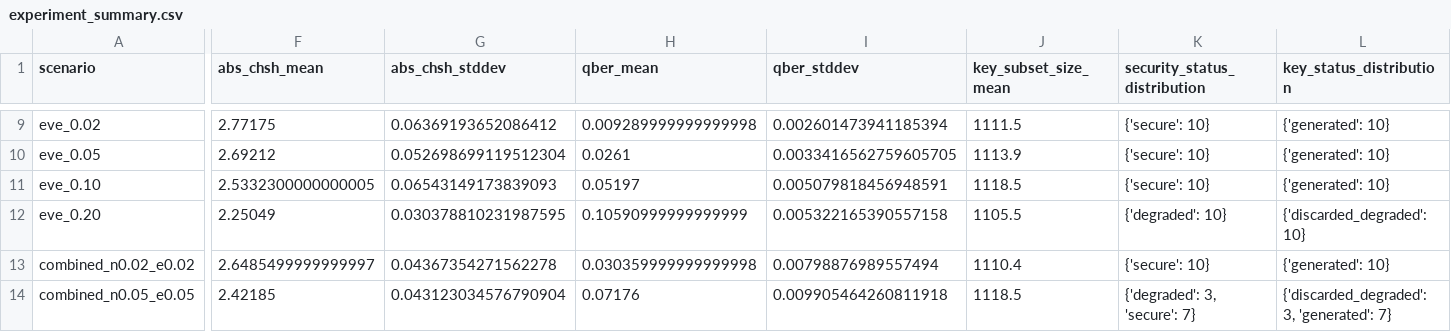
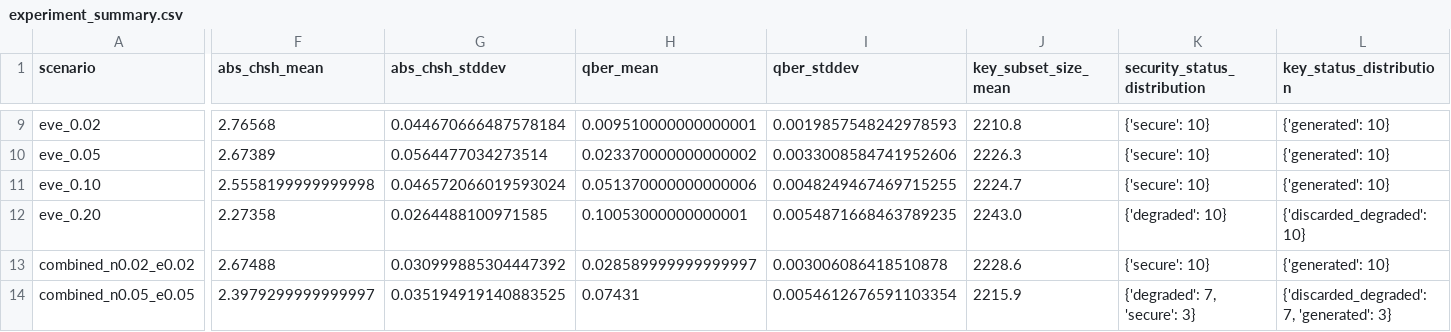
Before and after one commit to SebastianoViglialoro/e91-qkd-microservices, a CSV file: results/experiment_summary.csv, drawn as a sheet; only a part is shown, gaps mark what is left out; the diff covers the shown part only; the diff names each change by its address in the sheet, - before the commit and + after, or states it on an @@ line.

```diff
--- a/results/experiment_summary.csv
+++ b/results/experiment_summary.csv
-F9 (abs_chsh_mean): 2.77175
+F9 (abs_chsh_mean): 2.76568
-G9 (abs_chsh_stddev): 0.06369193652086412
+G9 (abs_chsh_stddev): 0.044670666487578184
-H9 (qber_mean): 0.009289999999999998
+H9 (qber_mean): 0.009510000000000001
-I9 (qber_stddev): 0.002601473941185394
+I9 (qber_stddev): 0.0019857548242978593
-J9 (key_subset_size_mean): 1111.5
+J9 (key_subset_size_mean): 2210.8
-F10 (abs_chsh_mean): 2.69212
+F10 (abs_chsh_mean): 2.67389
-G10 (abs_chsh_stddev): 0.052698699119512304
+G10 (abs_chsh_stddev): 0.0564477034273514
-H10 (qber_mean): 0.0261
+H10 (qber_mean): 0.023370000000000002
-I10 (qber_stddev): 0.0033416562759605705
+I10 (qber_stddev): 0.0033008584741952606
-J10 (key_subset_size_mean): 1113.9
+J10 (key_subset_size_mean): 2226.3
-F11 (abs_chsh_mean): 2.5332300000000005
+F11 (abs_chsh_mean): 2.5558199999999998
-G11 (abs_chsh_stddev): 0.06543149173839093
+G11 (abs_chsh_stddev): 0.046572066019593024
-H11 (qber_mean): 0.05197
+H11 (qber_mean): 0.051370000000000006
-I11 (qber_stddev): 0.005079818456948591
+I11 (qber_stddev): 0.0048249467469715255
-J11 (key_subset_size_mean): 1118.5
+J11 (key_subset_size_mean): 2224.7
-F12 (abs_chsh_mean): 2.25049
+F12 (abs_chsh_mean): 2.27358
-G12 (abs_chsh_stddev): 0.030378810231987595
+G12 (abs_chsh_stddev): 0.0264488100971585
-H12 (qber_mean): 0.10590999999999999
+H12 (qber_mean): 0.10053000000000001
-I12 (qber_stddev): 0.005322165390557158
+I12 (qber_stddev): 0.0054871668463789235
-J12 (key_subset_size_mean): 1105.5
+J12 (key_subset_size_mean): 2243.0
-F13 (abs_chsh_mean): 2.6485499999999997
+F13 (abs_chsh_mean): 2.67488
-G13 (abs_chsh_stddev): 0.04367354271562278
+G13 (abs_chsh_stddev): 0.030999885304447392
-H13 (qber_mean): 0.030359999999999998
+H13 (qber_mean): 0.028589999999999997
-I13 (qber_stddev): 0.00798876989557494
+I13 (qber_stddev): 0.003006086418510878
-J13 (key_subset_size_mean): 1110.4
+J13 (key_subset_size_mean): 2228.6
-F14 (abs_chsh_mean): 2.42185
+F14 (abs_chsh_mean): 2.3979299999999997
-G14 (abs_chsh_stddev): 0.043123034576790904
+G14 (abs_chsh_stddev): 0.035194919140883525
-H14 (qber_mean): 0.07176
+H14 (qber_mean): 0.07431
-I14 (qber_stddev): 0.009905464260811918
+I14 (qber_stddev): 0.0054612676591103354
-J14 (key_subset_size_mean): 1118.5
+J14 (key_subset_size_mean): 2215.9
-K14 (security_status_distribution): {'degraded': 3, 'secure': 7}
+K14 (security_status_distribution): {'degraded': 7, 'secure': 3}
-L14 (key_status_distribution): {'discarded_degraded': 3, 'generated': 7}
+L14 (key_status_distribution): {'discarded_degraded': 7, 'generated': 3}
```
Also changed, not shown: 34 edited cells elsewhere in this file, results/experiment_runs.csv, 29 other files.
